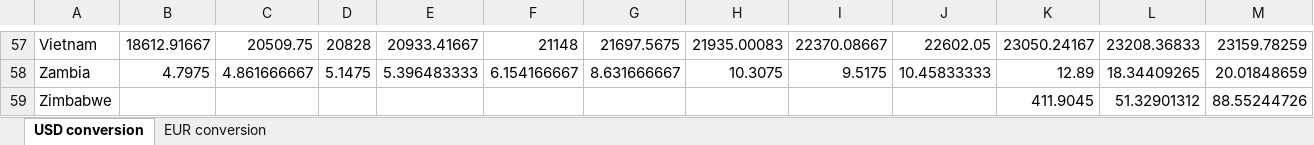
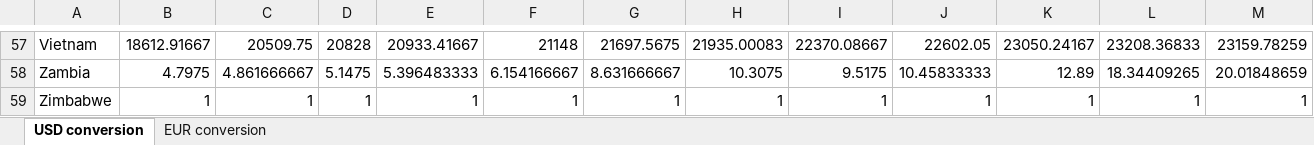
Before and after one commit to akvo/IDH-IDC, an Excel workbook: backend/source/data living income benchmarks/conversion_rates.xlsx, sheet USD conversion, drawn as a sheet; only a part is shown, gaps mark what is left out; values as stored, in another font and other column widths than the file's, no borders; the diff covers the shown part only; the diff names each change by its address in the sheet, - before the commit and + after, or states it on an @@ line.

Commit message:
[#571] Update benchmark data (#572)
* [#571] Update benchmark data

* [#571] Update conversiom rate

```diff
--- a/backend/source/data living income benchmarks/conversion_rates.xlsx (sheet USD conversion)
+++ b/backend/source/data living income benchmarks/conversion_rates.xlsx (sheet USD conversion)
-B59: (empty)
+B59: 1
-C59: (empty)
+C59: 1
-D59: (empty)
+D59: 1
-E59: (empty)
+E59: 1
-F59: (empty)
+F59: 1
-G59: (empty)
+G59: 1
-H59: (empty)
+H59: 1
-I59: (empty)
+I59: 1
-J59: (empty)
+J59: 1
-K59: 411.9045
+K59: 1
-L59: 51.32901312
+L59: 1
-M59: 88.55244726
+M59: 1
```
Also changed, not shown: 2 edited cells elsewhere in this sheet, sheet EUR conversion, backend/source/transformer/benchmark_v6_with_conversion_rates/conversion_rates.xlsx, 15 other files.
